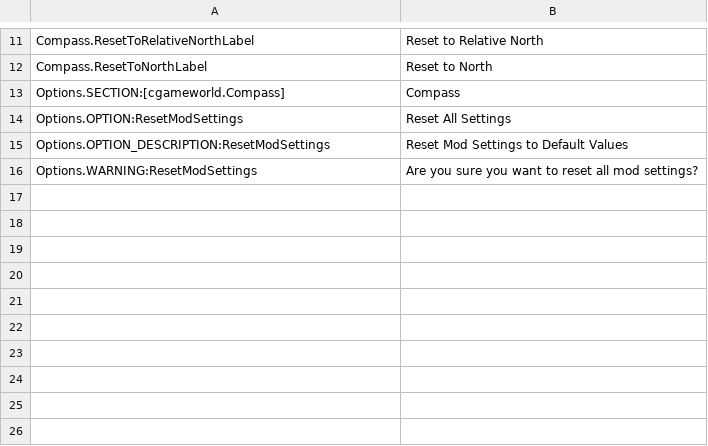
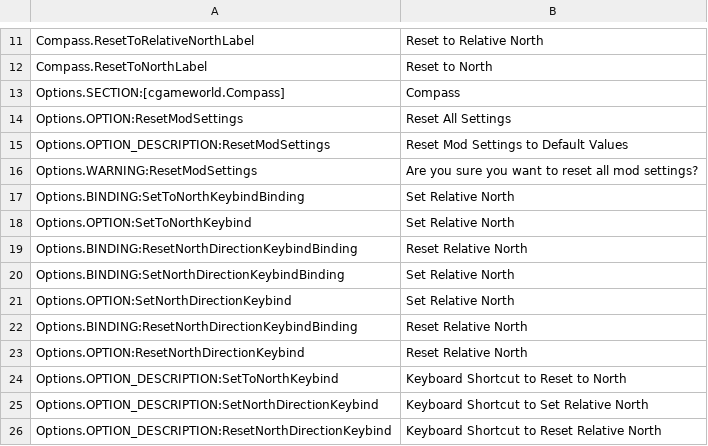
Before and after one commit to Cgameworld/Compass, a CSV file: l10n/en-US.csv, drawn as a sheet; only a part is shown, gaps mark what is left out; the diff names each change by its address in the sheet, - before the commit and + after, or states it on an @@ line.

Commit message:
add en translations

```diff
--- a/l10n/en-US.csv
+++ b/l10n/en-US.csv
+row 17: Options.BINDING:SetToNorthKeybindBinding | Set Relative North
+row 18: Options.OPTION:SetToNorthKeybind | Set Relative North
+row 19: Options.BINDING:ResetNorthDirectionKeybindBinding | Reset Relative North
+row 20: Options.BINDING:SetNorthDirectionKeybindBinding | Set Relative North
+row 21: Options.OPTION:SetNorthDirectionKeybind | Set Relative North
+row 22: Options.BINDING:ResetNorthDirectionKeybindBinding | Reset Relative North
+row 23: Options.OPTION:ResetNorthDirectionKeybind | Reset Relative North
+row 24: Options.OPTION_DESCRIPTION:SetToNorthKeybind | Keyboard Shortcut to Reset to North
+row 25: Options.OPTION_DESCRIPTION:SetNorthDirectionKeybind | Keyboard Shortcut to Set Relative North
+row 26: Options.OPTION_DESCRIPTION:ResetNorthDirectionKeybind | Keyboard Shortcut to Reset Relative North
```
Also changed, not shown: 1 other file.
